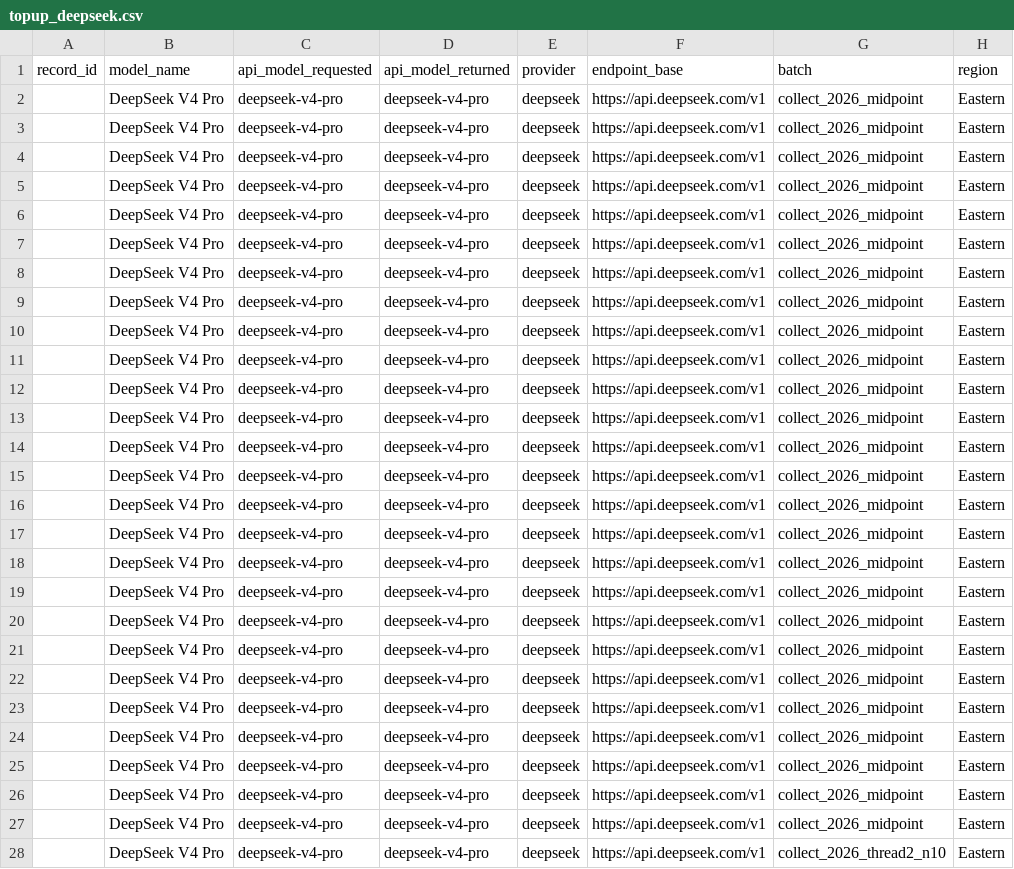
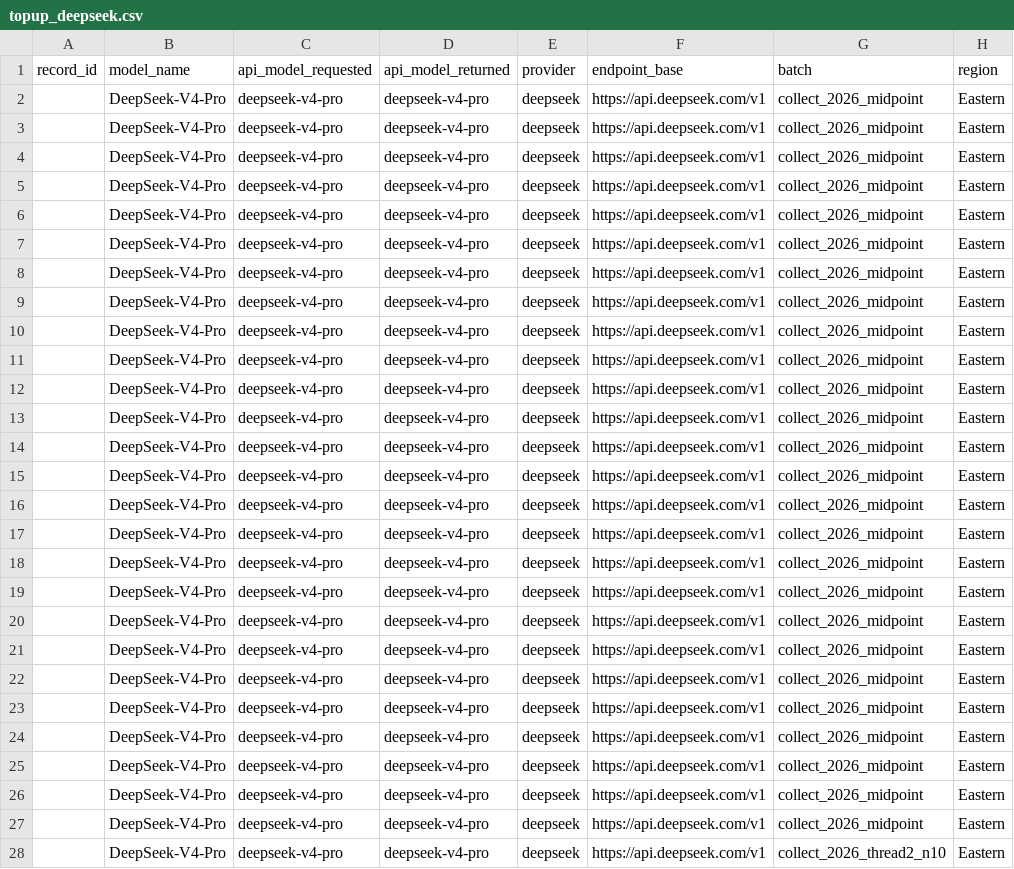
Before and after one commit to dtzx00/Automated-LLM-Probes, a CSV file: data/raw/topup_deepseek.csv, drawn as a sheet; only a part is shown; the diff covers the shown part only; the diff names each change by its address in the sheet, - before the commit and + after, or states it on an @@ line.

```diff
--- a/data/raw/topup_deepseek.csv
+++ b/data/raw/topup_deepseek.csv
-B2:B28 (model_name): DeepSeek V4 Pro
+B2:B28 (model_name): DeepSeek-V4-Pro
```
Also changed, not shown: 9 edited cells elsewhere in this file, data/raw/topup_hunyuan.csv, data/raw/topup_xai.csv, 8 other files.
